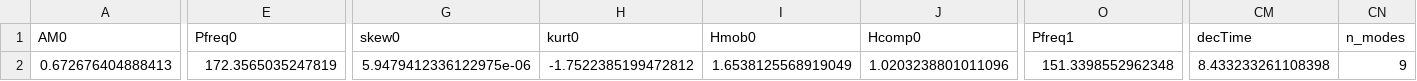
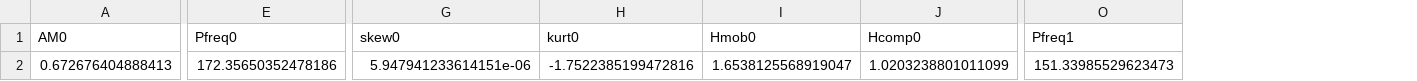
Before and after one commit to sbendimerad/mfa-internship, a CSV file: results/synthetic/pure/EMD/features/pure_features.csv, drawn as a sheet; only a part is shown, gaps mark what is left out; the diff covers the shown part only; the diff names each change by its address in the sheet, - before the commit and + after, or states it on an @@ line.

```diff
--- a/results/synthetic/pure/EMD/features/pure_features.csv
+++ b/results/synthetic/pure/EMD/features/pure_features.csv
-column CM (decTime), row 2: 8.433233261108398
-column CN (n_modes), row 2: 9
-E2 (Pfreq0): 172.3565035247819
+E2 (Pfreq0): 172.35650352478186
-G2 (skew0): 5.9479412336122975e-06
+G2 (skew0): 5.947941233614151e-06
-H2 (kurt0): -1.7522385199472812
+H2 (kurt0): -1.7522385199472816
-I2 (Hmob0): 1.6538125568919049
+I2 (Hmob0): 1.6538125568919047
-J2 (Hcomp0): 1.0203238801011096
+J2 (Hcomp0): 1.0203238801011099
-O2 (Pfreq1): 151.3398552962348
+O2 (Pfreq1): 151.33985529623473
```
Also changed, not shown: 52 edited cells elsewhere in this file, results/synthetic/mrw_modulated/EMD/features/mrw_modulated_features.csv, results/synthetic/mrw_modulated/VMD/features/mrw_modulated_features.csv, 29 other files.
